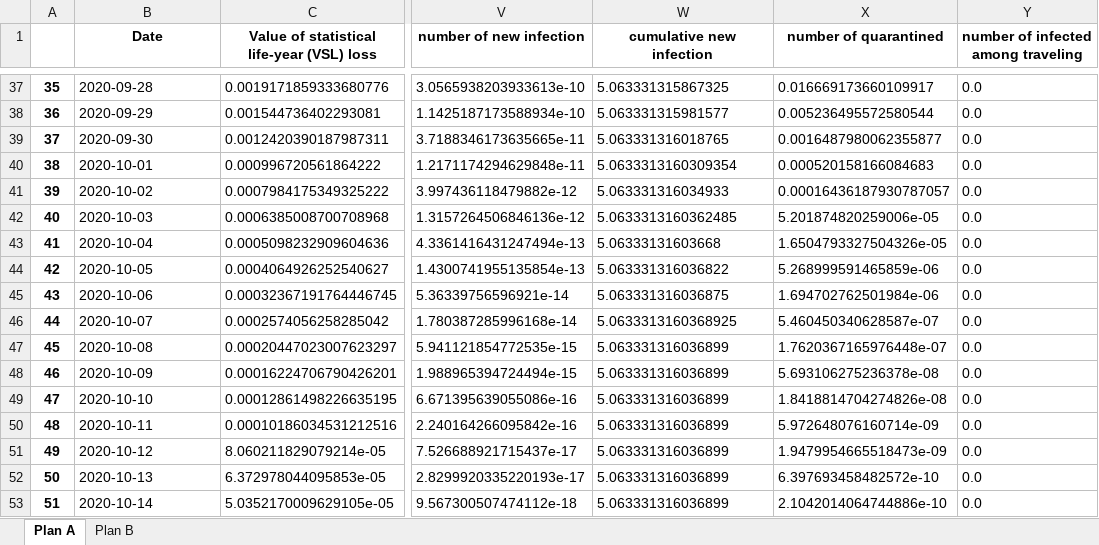
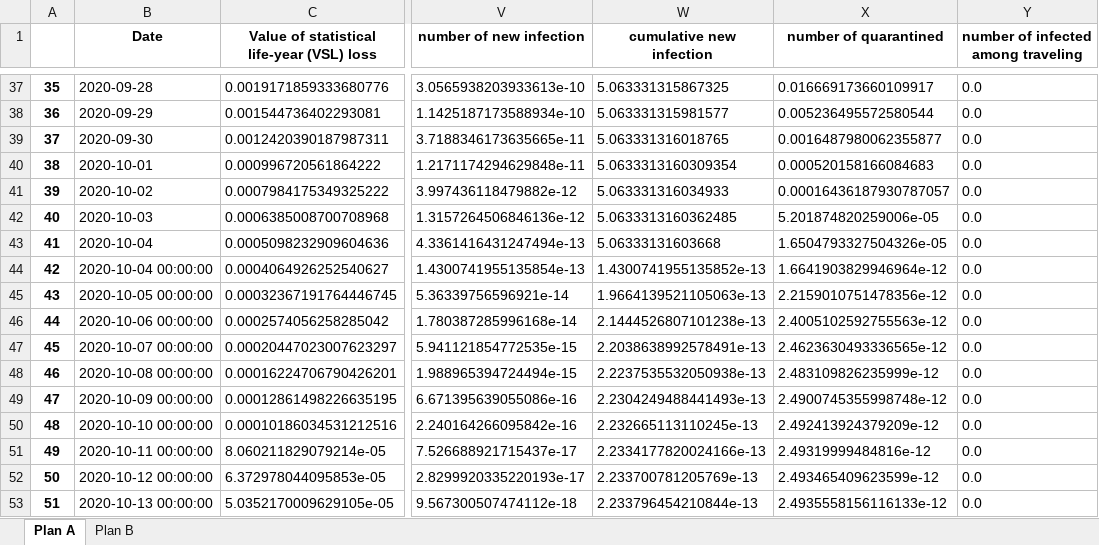
Before and after one commit to ronmallach/base-app, an Excel workbook: app/results.xlsx, sheet Plan A, drawn as a sheet; only a part is shown, gaps mark what is left out; values as stored, in another font and other column widths than the file's, no borders; the diff covers the shown part only; the diff names each change by its address in the sheet, - before the commit and + after, or states it on an @@ line.

```diff
--- a/app/results.xlsx (sheet Plan A)
+++ b/app/results.xlsx (sheet Plan A)
-B44 (Date): 2020-10-05
+B44 (Date): 2020-10-04 00:00:00
-W44 (cumulative new infection): 5.063331316036822
+W44 (cumulative new infection): 1.4300741955135852e-13
-X44 (number of quarantined): 5.268999591465859e-06
+X44 (number of quarantined): 1.6641903829946964e-12
-B45 (Date): 2020-10-06
+B45 (Date): 2020-10-05 00:00:00
-W45 (cumulative new infection): 5.063331316036875
+W45 (cumulative new infection): 1.9664139521105063e-13
-X45 (number of quarantined): 1.694702762501984e-06
+X45 (number of quarantined): 2.2159010751478356e-12
-B46 (Date): 2020-10-07
+B46 (Date): 2020-10-06 00:00:00
-W46 (cumulative new infection): 5.0633313160368925
+W46 (cumulative new infection): 2.1444526807101238e-13
-X46 (number of quarantined): 5.460450340628587e-07
+X46 (number of quarantined): 2.4005102592755563e-12
-B47 (Date): 2020-10-08
+B47 (Date): 2020-10-07 00:00:00
-W47 (cumulative new infection): 5.063331316036899
+W47 (cumulative new infection): 2.2038638992578491e-13
-X47 (number of quarantined): 1.7620367165976448e-07
+X47 (number of quarantined): 2.4623630493336565e-12
-B48 (Date): 2020-10-09
+B48 (Date): 2020-10-08 00:00:00
-W48 (cumulative new infection): 5.063331316036899
+W48 (cumulative new infection): 2.2237535532050938e-13
-X48 (number of quarantined): 5.693106275236378e-08
+X48 (number of quarantined): 2.483109826235999e-12
-B49 (Date): 2020-10-10
+B49 (Date): 2020-10-09 00:00:00
-W49 (cumulative new infection): 5.063331316036899
+W49 (cumulative new infection): 2.2304249488441493e-13
-X49 (number of quarantined): 1.8418814704274826e-08
+X49 (number of quarantined): 2.4900745355998748e-12
-B50 (Date): 2020-10-11
+B50 (Date): 2020-10-10 00:00:00
-W50 (cumulative new infection): 5.063331316036899
+W50 (cumulative new infection): 2.232665113110245e-13
-X50 (number of quarantined): 5.972648076160714e-09
+X50 (number of quarantined): 2.492413924379209e-12
-B51 (Date): 2020-10-12
+B51 (Date): 2020-10-11 00:00:00
-W51 (cumulative new infection): 5.063331316036899
+W51 (cumulative new infection): 2.2334177820024166e-13
-X51 (number of quarantined): 1.9479954665518473e-09
+X51 (number of quarantined): 2.49319999484816e-12
-B52 (Date): 2020-10-13
+B52 (Date): 2020-10-12 00:00:00
-W52 (cumulative new infection): 5.063331316036899
+W52 (cumulative new infection): 2.233700781205769e-13
-X52 (number of quarantined): 6.397693458482572e-10
+X52 (number of quarantined): 2.493465409623599e-12
-B53 (Date): 2020-10-14
+B53 (Date): 2020-10-13 00:00:00
-W53 (cumulative new infection): 5.063331316036899
+W53 (cumulative new infection): 2.233796454210844e-13
-X53 (number of quarantined): 2.1042014064744886e-10
+X53 (number of quarantined): 2.4935558156116133e-12
```
Also changed, not shown: 1 added row and 86 edited cells elsewhere in this sheet, sheet Plan B, 1 other file.
